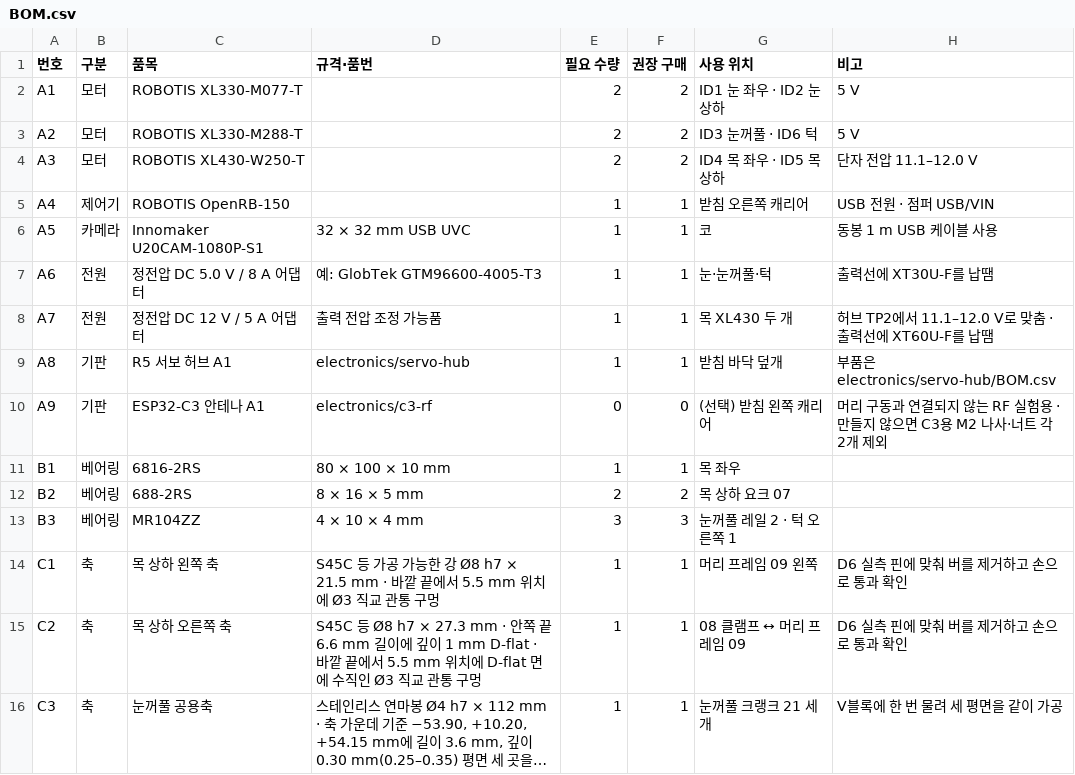
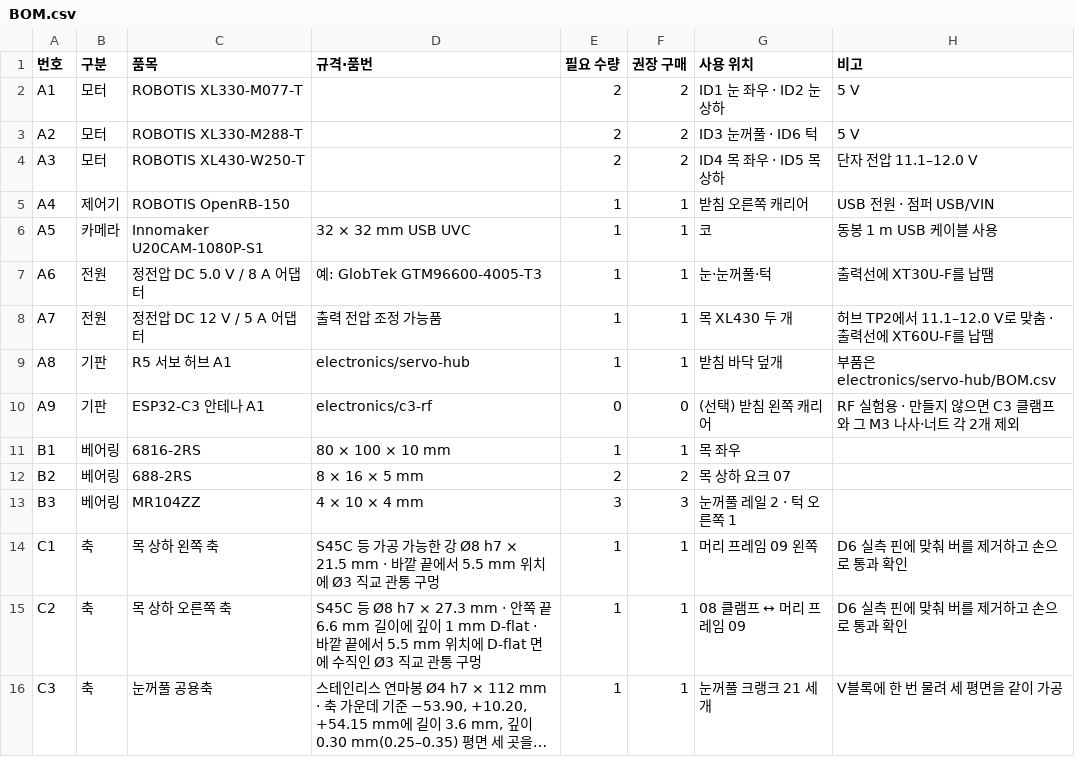
Before and after one commit to ckh7488/head, a CSV file: mechanical/BOM.csv, drawn as a sheet; only a part is shown; long unchanged cells end in …; the diff covers the shown part only.

```diff
--- a/mechanical/BOM.csv
+++ b/mechanical/BOM.csv
@@ -9,3 +9,3 @@ A7,전원,정전압 DC 12 V / 5 A 어댑터,출력 전압 조정 가능품,1,1,
 A8,기판,R5 서보 허브 A1,electronics/servo-hub,1,1,받침 바닥 덮개,부품은 electronics/servo-hub/BOM.csv
-A9,기판,ESP32-C3 안테나 A1,electronics/c3-rf,0,0,(선택) 받침 왼쪽 캐리어,머리 구동과 연결되지 않는 RF 실험용 · 만들지 않으면 C3용 M2 나사·너트 각 2개 제외
+A9,기판,ESP32-C3 안테나 A1,electronics/c3-rf,0,0,(선택) 받침 왼쪽 캐리어,RF 실험용 · 만들지 않으면 C3 클램프와 그 M3 나사·너트 각 2개 제외
 B1,베어링,6816-2RS,80 × 100 × 10 mm,1,1,목 좌우,
```
Also changed, not shown: 3 added rows, 2 removed rows and 22 edited cells elsewhere in this file, 54 other files.
